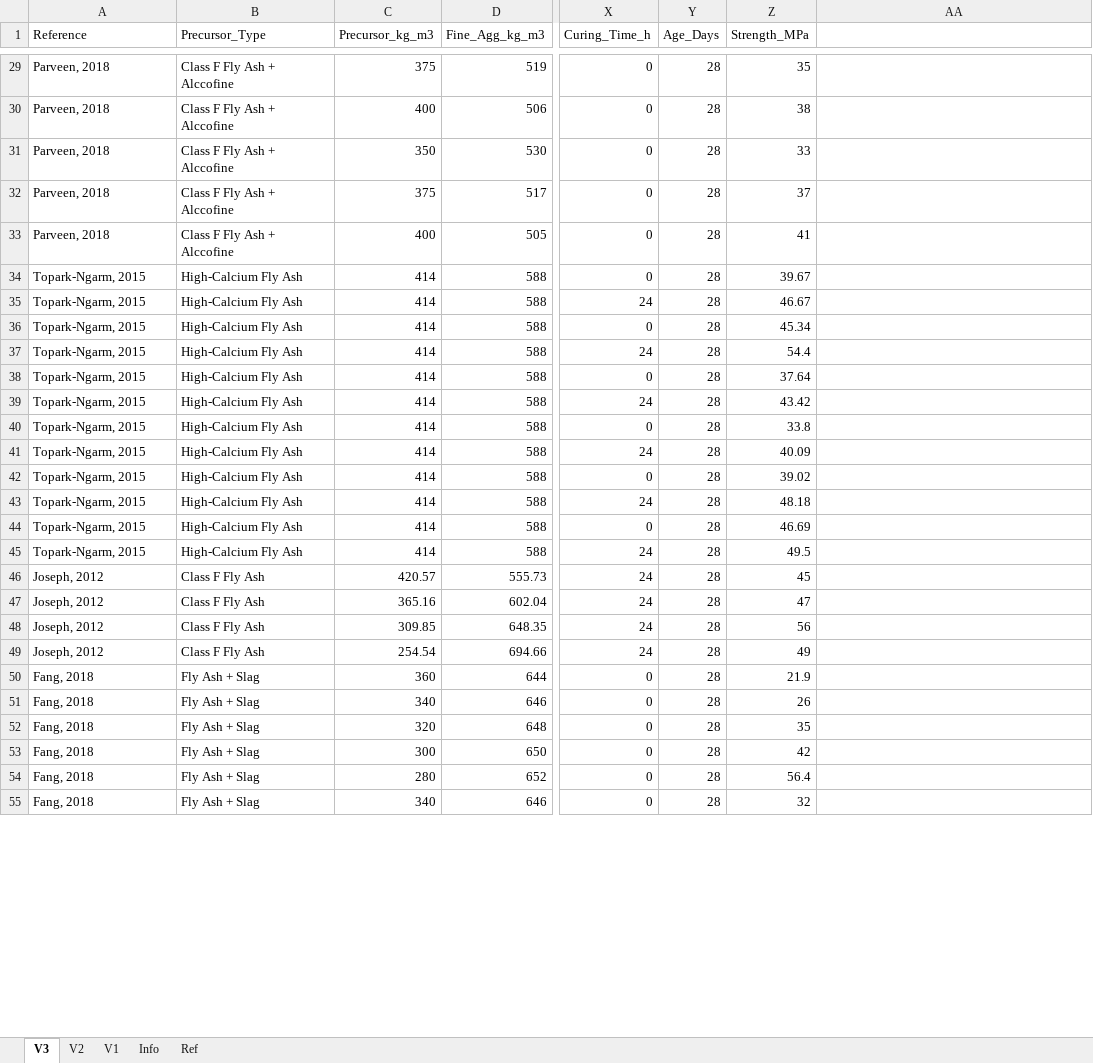
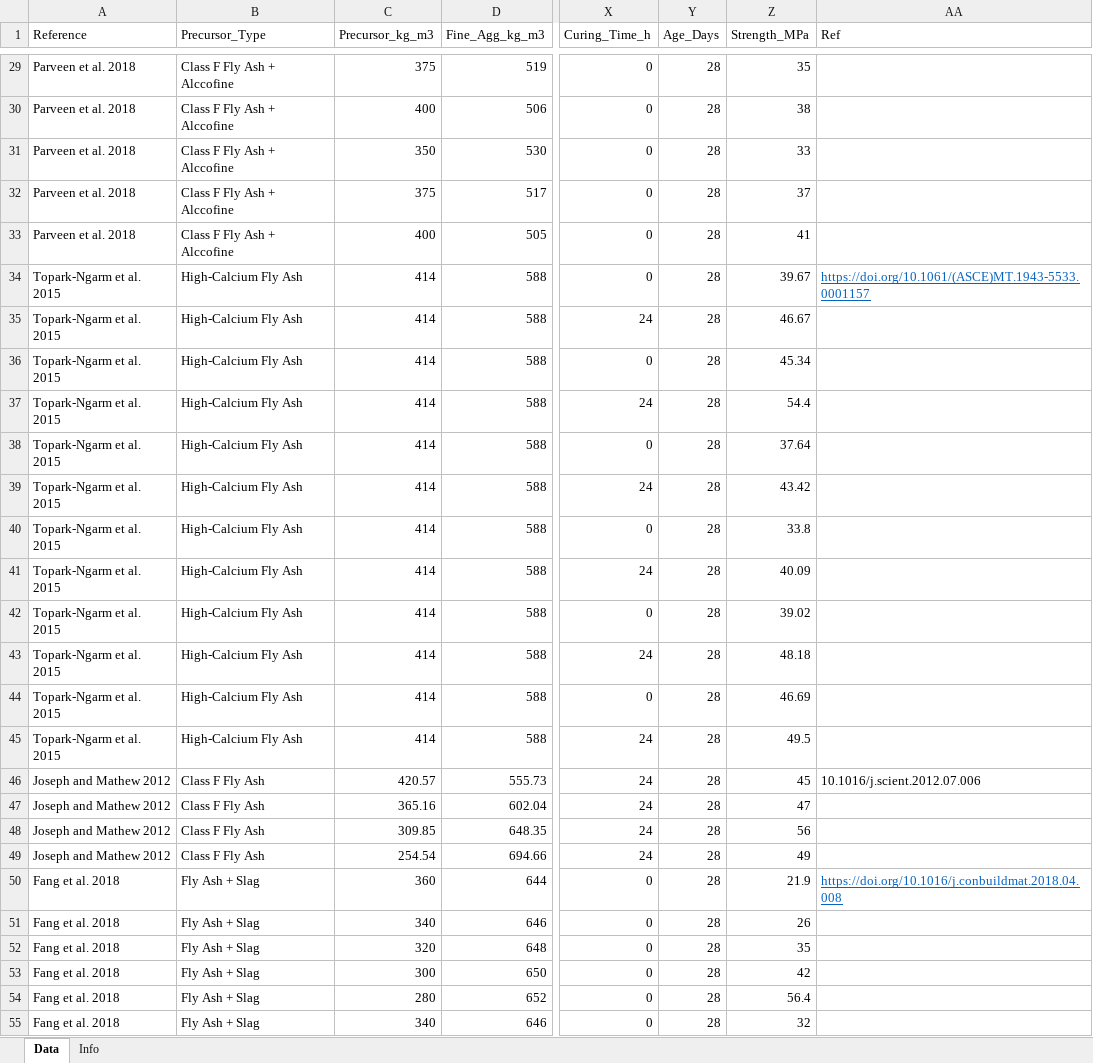
Before and after one commit to reyralph19/geopolymer-domain-shift-data, an Excel workbook: geopol_data.xlsx, sheet Data, drawn as a sheet; only a part is shown, gaps mark what is left out; values as stored, in another font and other column widths than the file's, no borders; the diff covers the shown part only; the diff names each change by its address in the sheet, - before the commit and + after, or states it on an @@ line.

```diff
--- a/geopol_data.xlsx (sheet Data)
+++ b/geopol_data.xlsx (sheet Data)
-sheet tab: V3
+sheet tab: Data
-sheet tab: V2
-sheet tab: V1
-sheet tab: Ref
-AA1: (empty)
+AA1: Ref
-A29:A33 (Reference): Parveen, 2018
+A29:A33 (Reference): Parveen et al. 2018
-A34:A45 (Reference): Topark-Ngarm, 2015
+A34:A45 (Reference): Topark-Ngarm et al. 2015
-AA34 (Ref): (empty)
+AA34 (Ref): https://doi.org/10.1061/(ASCE)MT.1943-5533.0001157
-A46:A49 (Reference): Joseph, 2012
+A46:A49 (Reference): Joseph and Mathew 2012
-AA46 (Ref): (empty)
+AA46 (Ref): 10.1016/j.scient.2012.07.006
-A50:A55 (Reference): Fang, 2018
+A50:A55 (Reference): Fang et al. 2018
-AA50 (Ref): (empty)
+AA50 (Ref): https://doi.org/10.1016/j.conbuildmat.2018.04.008
```
Also changed, not shown: 680 edited cells elsewhere in this sheet.
